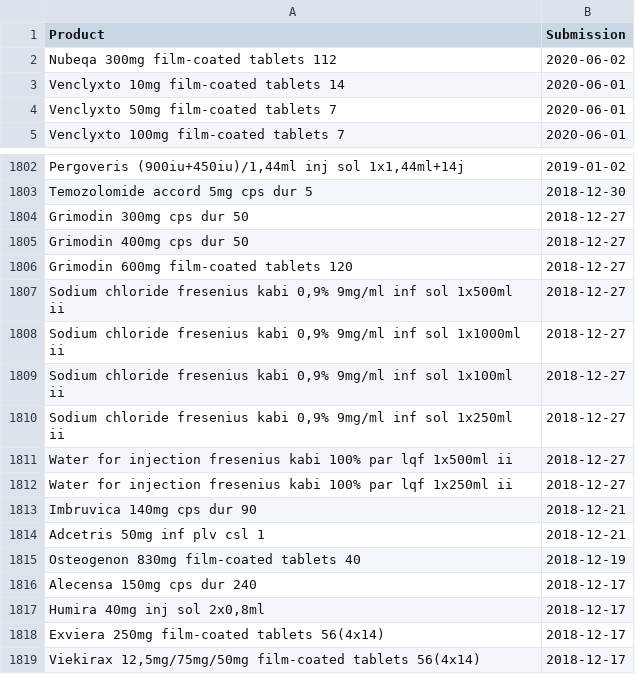
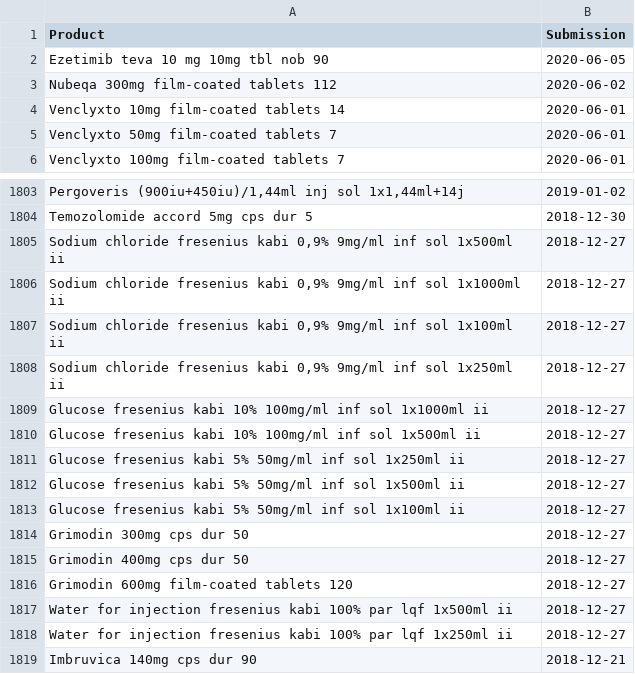
Before and after one commit to fairandaffordable/fairandaffordable.github.io, a CSV file: _data/sukl_gyogyszerek.csv, drawn as a sheet; only a part is shown, gaps mark what is left out; the shorter side is filled out with more unchanged rows.

Commit message:
site regular update

```diff
--- a/_data/sukl_gyogyszerek.csv
+++ b/_data/sukl_gyogyszerek.csv
@@ -1,2 +1,3 @@
 "Product","Submission"
+"Ezetimib teva 10 mg 10mg tbl nob 90",2020-06-05
 "Nubeqa 300mg film-coated tablets 112",2020-06-02
@@ -1803,5 +1804,2 @@
 "Temozolomide accord 5mg cps dur 5",2018-12-30
-"Grimodin 300mg cps dur 50",2018-12-27
-"Grimodin 400mg cps dur 50",2018-12-27
-"Grimodin 600mg film-coated tablets 120",2018-12-27
 "Sodium chloride fresenius kabi 0,9% 9mg/ml inf sol 1x500ml ii",2018-12-27
@@ -1810,2 +1808,10 @@
 "Sodium chloride fresenius kabi 0,9% 9mg/ml inf sol 1x250ml ii",2018-12-27
+"Glucose fresenius kabi 10% 100mg/ml inf sol 1x1000ml ii",2018-12-27
+"Glucose fresenius kabi 10% 100mg/ml inf sol 1x500ml ii",2018-12-27
+"Glucose fresenius kabi 5% 50mg/ml inf sol 1x250ml ii",2018-12-27
+"Glucose fresenius kabi 5% 50mg/ml inf sol 1x500ml ii",2018-12-27
+"Glucose fresenius kabi 5% 50mg/ml inf sol 1x100ml ii",2018-12-27
+"Grimodin 300mg cps dur 50",2018-12-27
+"Grimodin 400mg cps dur 50",2018-12-27
+"Grimodin 600mg film-coated tablets 120",2018-12-27
 "Water for injection fresenius kabi 100% par lqf 1x500ml ii",2018-12-27
```
